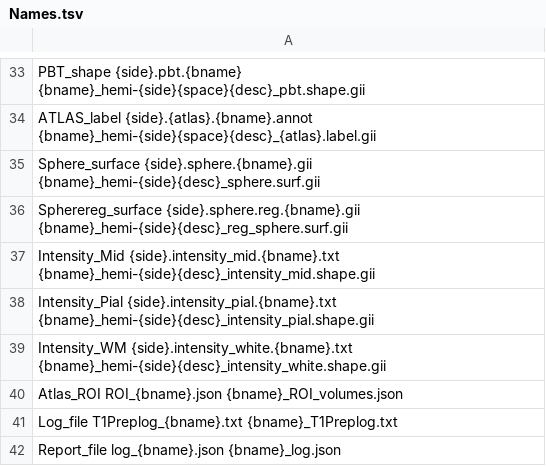
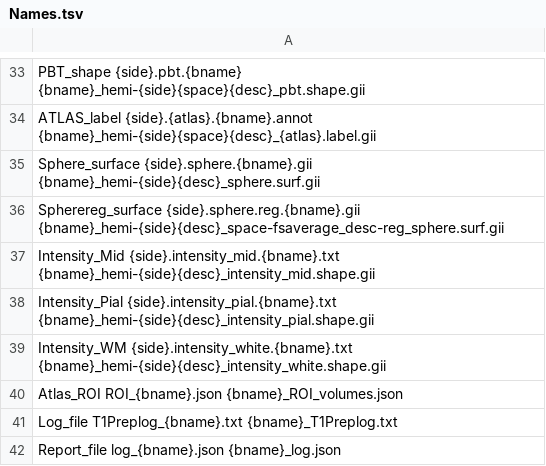
Before and after one commit to ChristianGaser/T1Prep, a TSV file: src/t1prep/data/Names.tsv, drawn as a sheet; only a part is shown, gaps mark what is left out.

Commit message:
Include space-fsaverage in spherereg filename
Update Names.tsv mapping for Spherereg_surface to add the BIDS-style _space-fsaverage descriptor to the generated filename (so reg sphere outputs indicate fsaverage space).

```diff
--- a/src/t1prep/data/Names.tsv
+++ b/src/t1prep/data/Names.tsv
@@ -35,3 +35,3 @@ ATLAS_label {side}.{atlas}.{bname}.annot {bname}_hemi-{side}{space}{desc}_{atlas
 Sphere_surface {side}.sphere.{bname}.gii {bname}_hemi-{side}{desc}_sphere.surf.gii
-Spherereg_surface {side}.sphere.reg.{bname}.gii {bname}_hemi-{side}{desc}_reg_sphere.surf.gii
+Spherereg_surface {side}.sphere.reg.{bname}.gii {bname}_hemi-{side}{desc}_space-fsaverage_desc-reg_sphere.surf.gii
 Intensity_Mid {side}.intensity_mid.{bname}.txt {bname}_hemi-{side}{desc}_intensity_mid.shape.gii
```
